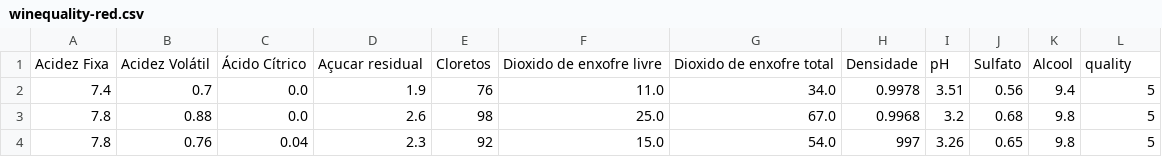
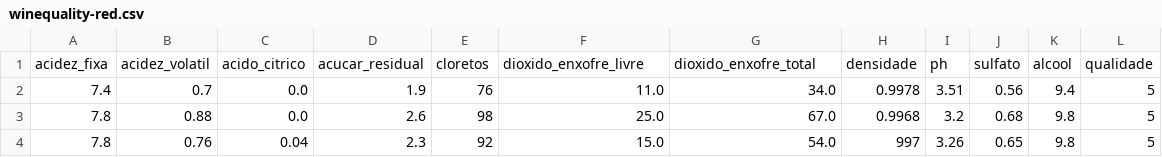
Before and after one commit to hdalvaro/wine-prediction, a CSV file: winequality-red.csv, drawn as a sheet; only a part is shown.

```diff
--- a/winequality-red.csv
+++ b/winequality-red.csv
@@ -1,2 +1,2 @@
-Acidez Fixa,Acidez Volátil,Ácido Cítrico,Açucar residual,Cloretos,Dioxido de enxofre livre,Dioxido de enxofre total,Densidade,pH,Sulfato,Alcool,quality
+acidez_fixa,acidez_volatil,acido_citrico,acucar_residual,cloretos,dioxido_enxofre_livre,dioxido_enxofre_total,densidade,ph,sulfato,alcool,qualidade
 7.4,0.7,0.0,1.9,76,11.0,34.0,0.9978,3.51,0.56,9.4,5
```
Also changed, not shown: 3 other files.
